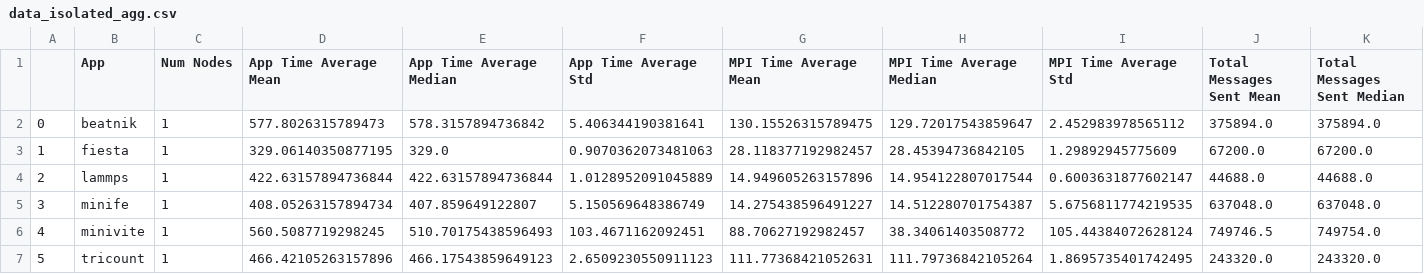
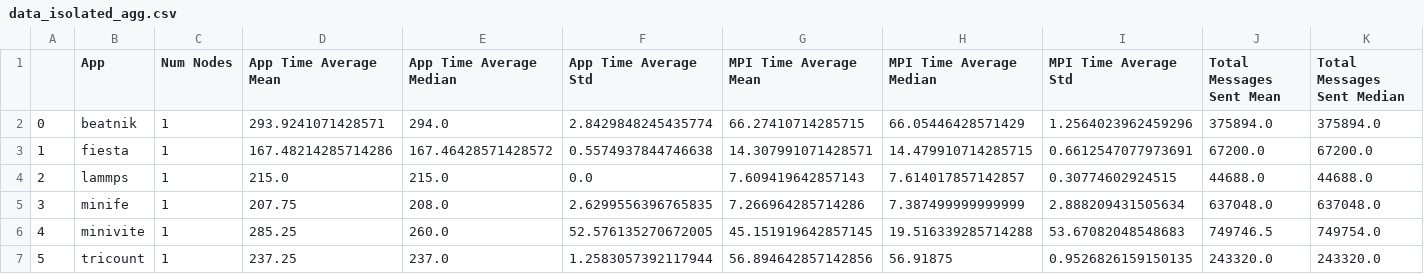
Before and after one commit to akhilred36/coScheduling, a CSV file: processed_data/data_isolated_agg.csv, drawn as a sheet; only a part is shown; the diff names each change by its address in the sheet, - before the commit and + after, or states it on an @@ line.

```diff
--- a/processed_data/data_isolated_agg.csv
+++ b/processed_data/data_isolated_agg.csv
-D2 (App Time Average Mean): 577.8026315789473
+D2 (App Time Average Mean): 293.9241071428571
-E2 (App Time Average Median): 578.3157894736842
+E2 (App Time Average Median): 294.0
-F2 (App Time Average Std): 5.406344190381641
+F2 (App Time Average Std): 2.8429848245435774
-G2 (MPI Time Average Mean): 130.15526315789475
+G2 (MPI Time Average Mean): 66.27410714285715
-H2 (MPI Time Average Median): 129.72017543859647
+H2 (MPI Time Average Median): 66.05446428571429
-I2 (MPI Time Average Std): 2.452983978565112
+I2 (MPI Time Average Std): 1.2564023962459296
-D3 (App Time Average Mean): 329.06140350877195
+D3 (App Time Average Mean): 167.48214285714286
-E3 (App Time Average Median): 329.0
+E3 (App Time Average Median): 167.46428571428572
-F3 (App Time Average Std): 0.9070362073481063
+F3 (App Time Average Std): 0.5574937844746638
-G3 (MPI Time Average Mean): 28.118377192982457
+G3 (MPI Time Average Mean): 14.307991071428571
-H3 (MPI Time Average Median): 28.45394736842105
+H3 (MPI Time Average Median): 14.479910714285715
-I3 (MPI Time Average Std): 1.29892945775609
+I3 (MPI Time Average Std): 0.6612547077973691
-D4 (App Time Average Mean): 422.63157894736844
+D4 (App Time Average Mean): 215.0
-E4 (App Time Average Median): 422.63157894736844
+E4 (App Time Average Median): 215.0
-F4 (App Time Average Std): 1.0128952091045889
+F4 (App Time Average Std): 0.0
-G4 (MPI Time Average Mean): 14.949605263157896
+G4 (MPI Time Average Mean): 7.609419642857143
-H4 (MPI Time Average Median): 14.954122807017544
+H4 (MPI Time Average Median): 7.614017857142857
-I4 (MPI Time Average Std): 0.6003631877602147
+I4 (MPI Time Average Std): 0.30774602924515
-D5 (App Time Average Mean): 408.05263157894734
+D5 (App Time Average Mean): 207.75
-E5 (App Time Average Median): 407.859649122807
+E5 (App Time Average Median): 208.0
-F5 (App Time Average Std): 5.150569648386749
+F5 (App Time Average Std): 2.6299556396765835
-G5 (MPI Time Average Mean): 14.275438596491227
+G5 (MPI Time Average Mean): 7.266964285714286
-H5 (MPI Time Average Median): 14.512280701754387
+H5 (MPI Time Average Median): 7.387499999999999
-I5 (MPI Time Average Std): 5.6756811774219535
+I5 (MPI Time Average Std): 2.888209431505634
-D6 (App Time Average Mean): 560.5087719298245
+D6 (App Time Average Mean): 285.25
-E6 (App Time Average Median): 510.70175438596493
+E6 (App Time Average Median): 260.0
-F6 (App Time Average Std): 103.4671162092451
+F6 (App Time Average Std): 52.576135270672005
-G6 (MPI Time Average Mean): 88.70627192982457
+G6 (MPI Time Average Mean): 45.151919642857145
-H6 (MPI Time Average Median): 38.34061403508772
+H6 (MPI Time Average Median): 19.516339285714288
-I6 (MPI Time Average Std): 105.44384072628124
+I6 (MPI Time Average Std): 53.67082048548683
-D7 (App Time Average Mean): 466.42105263157896
+D7 (App Time Average Mean): 237.25
-E7 (App Time Average Median): 466.17543859649123
+E7 (App Time Average Median): 237.0
-F7 (App Time Average Std): 2.6509230550911123
+F7 (App Time Average Std): 1.2583057392117944
-G7 (MPI Time Average Mean): 111.77368421052631
+G7 (MPI Time Average Mean): 56.894642857142856
-H7 (MPI Time Average Median): 111.79736842105264
+H7 (MPI Time Average Median): 56.91875
-I7 (MPI Time Average Std): 1.8695735401742495
+I7 (MPI Time Average Std): 0.9526826159150135
```
Also changed, not shown: processed_data/data_coscheduled.csv, processed_data/data_coscheduled_agg.csv, 4 other files.
